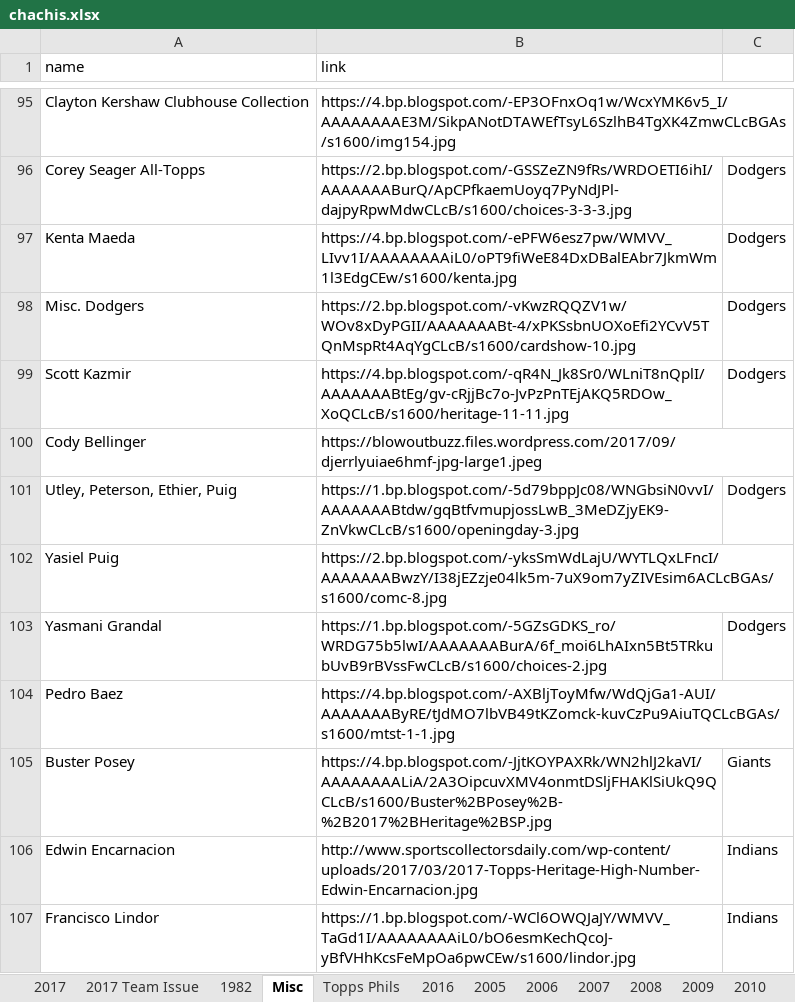
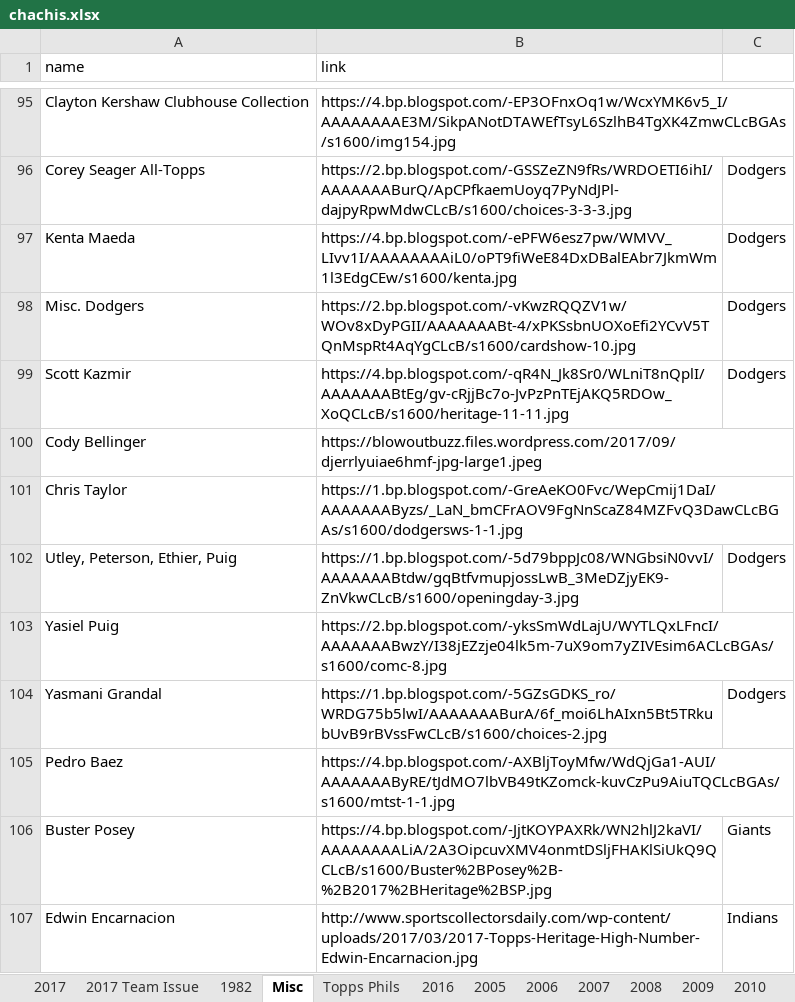
Before and after one commit to Wolfbane50/myApp, an Excel workbook: chachis.xlsx, sheet Misc, drawn as a sheet; only a part is shown, gaps mark what is left out; the shorter side is filled out with more unchanged rows; values as stored, in another font and other column widths than the file's, no borders; the diff names each change by its address in the sheet, - before the commit and + after, or states it on an @@ line.

```diff
--- a/chachis.xlsx (sheet Misc)
+++ b/chachis.xlsx (sheet Misc)
+row 101: Chris Taylor | https://1.bp.blogspot.com/-GreAeKO0Fvc/WepCmij1DaI/AAAAAAAByzs/_LaN_bmCFrAOV9FgNnScaZ84MZFvQ3DawCLcBGAs/s1600/dodgersws-1-1.jpg
```
Also changed, not shown: sheet Topps Phils, 32 other files.
